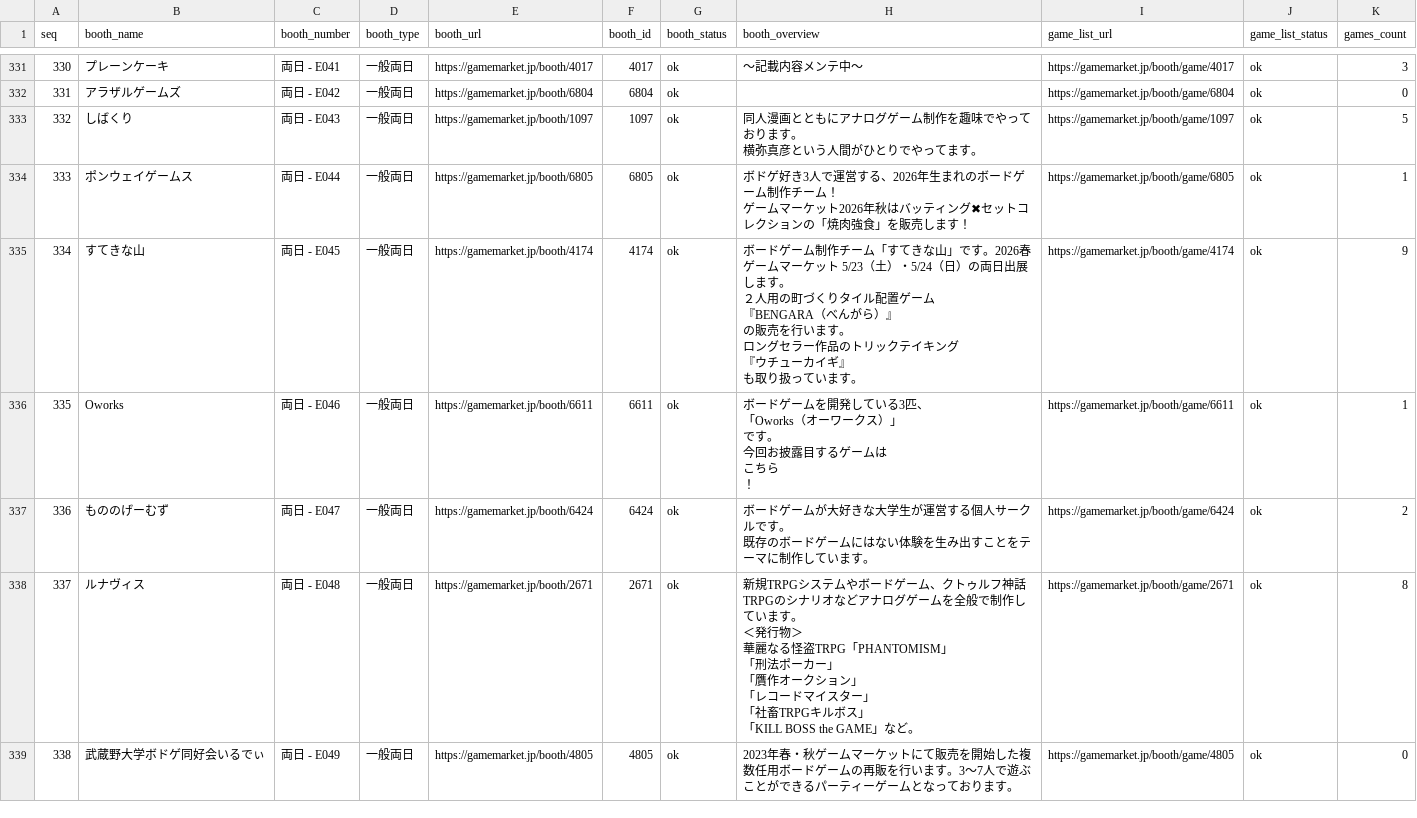
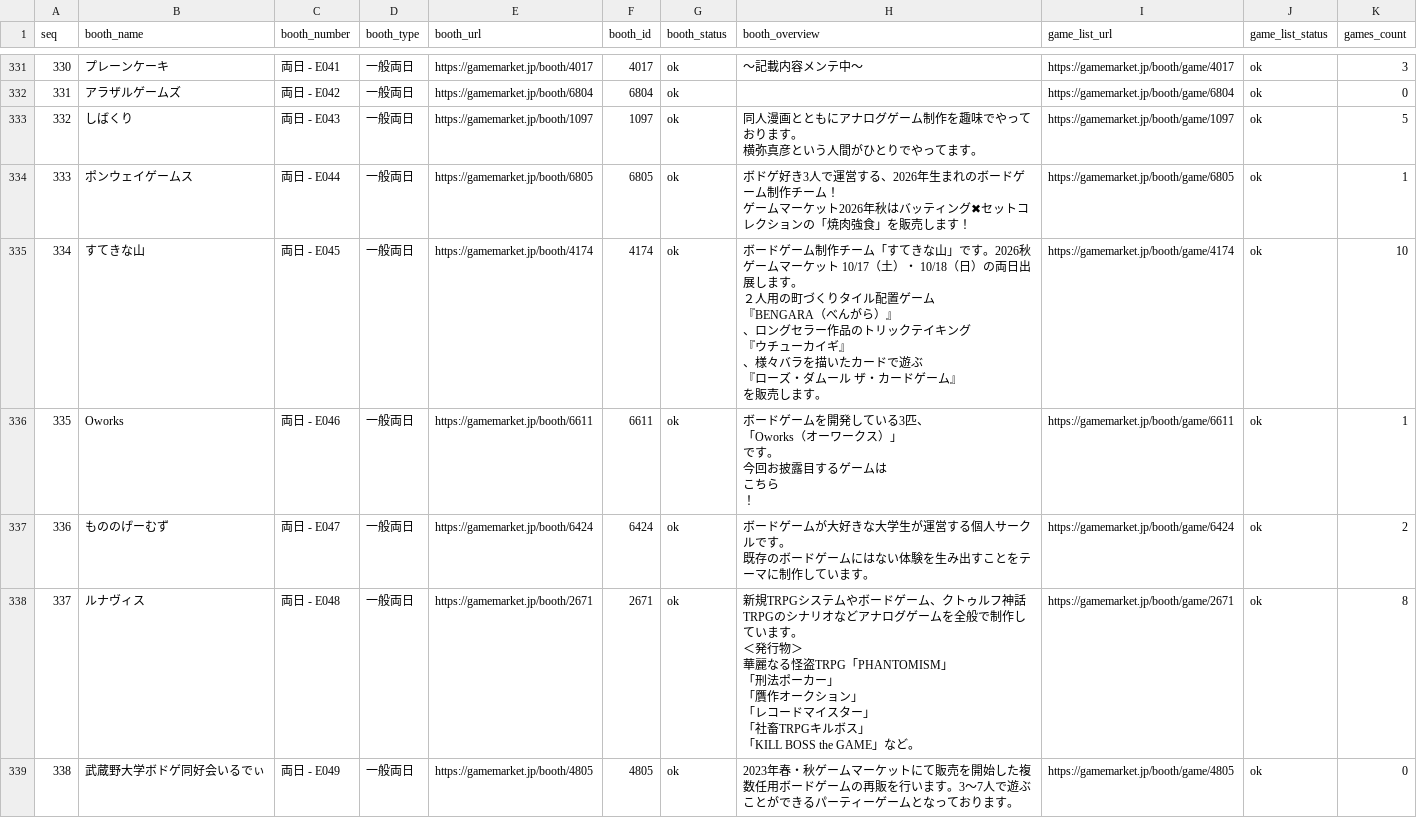
Before and after one commit to cn-eveer/2026FallDigitalMapGameMarketJapan, a CSV file: gm2026a_all_booths_only.csv, drawn as a sheet; only a part is shown, gaps mark what is left out; ↵ is a line break in a cell; the diff covers the shown part only; the diff names each change by its address in the sheet, - before the commit and + after, or states it on an @@ line.

```diff
--- a/gm2026a_all_booths_only.csv
+++ b/gm2026a_all_booths_only.csv
-H335 (booth_overview): …です。2026春ゲームマーケット 5/23（土）・5/24（日）の両日出展します。 ↵ ２人用の町づくりタイル配置ゲーム ↵ 『BENGARA（べんがら）』 ↵ の販売を行います。 ↵ ロングセラー作品のトリックテイキング ↵ 『ウチューカイギ』 ↵ も取り扱っています。
+H335 (booth_overview): …です。2026秋ゲームマーケット 10/17（土）・ 10/18（日）の両日出展します。 ↵ ２人用の町づくりタイル配置ゲーム ↵ 『BENGARA（べんがら）』 ↵ 、ロングセラー作品のトリックテイキング ↵ 『ウチューカイギ』 ↵ 、様々バラを描いたカードで遊ぶ ↵ 『ローズ・ダムール ザ・カードゲーム』 ↵ を販売します。
-K335 (games_count): 9
+K335 (games_count): 10
```
Also changed, not shown: 84 edited cells elsewhere in this file, 7 other files.
